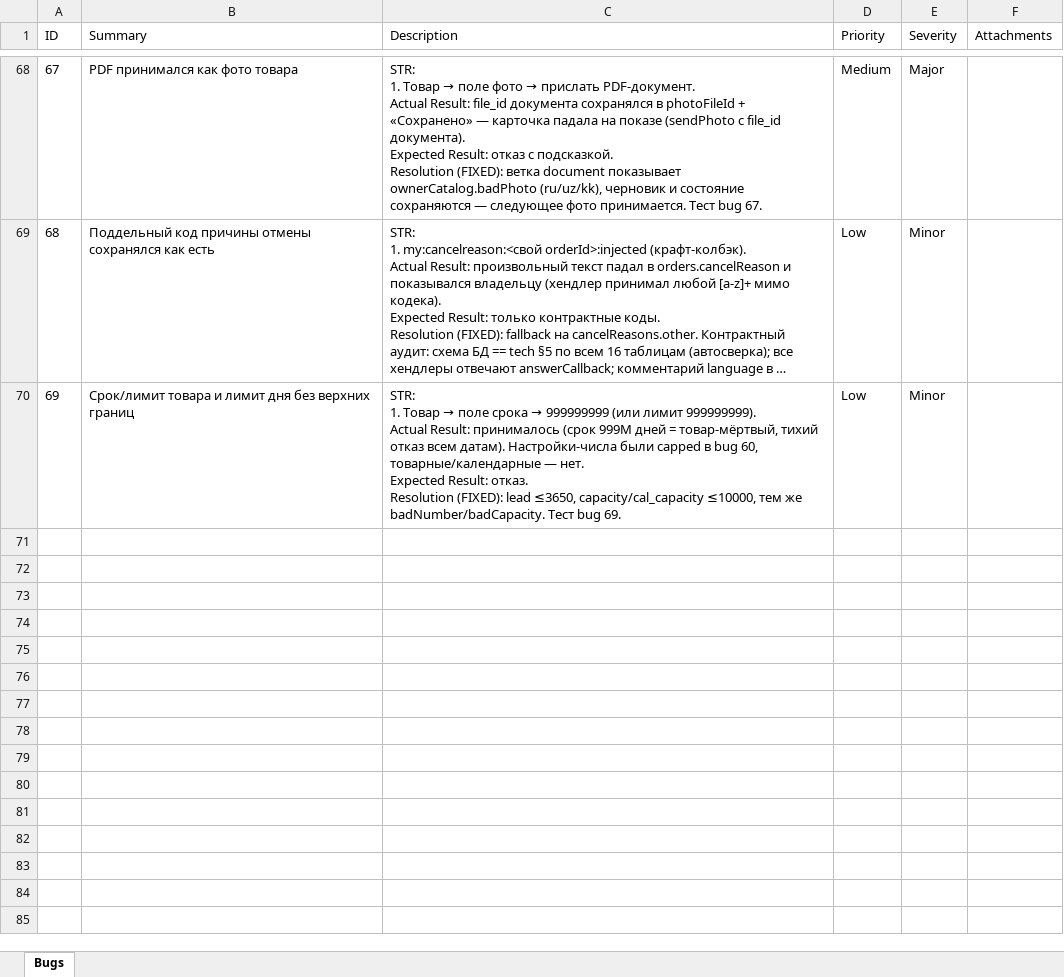
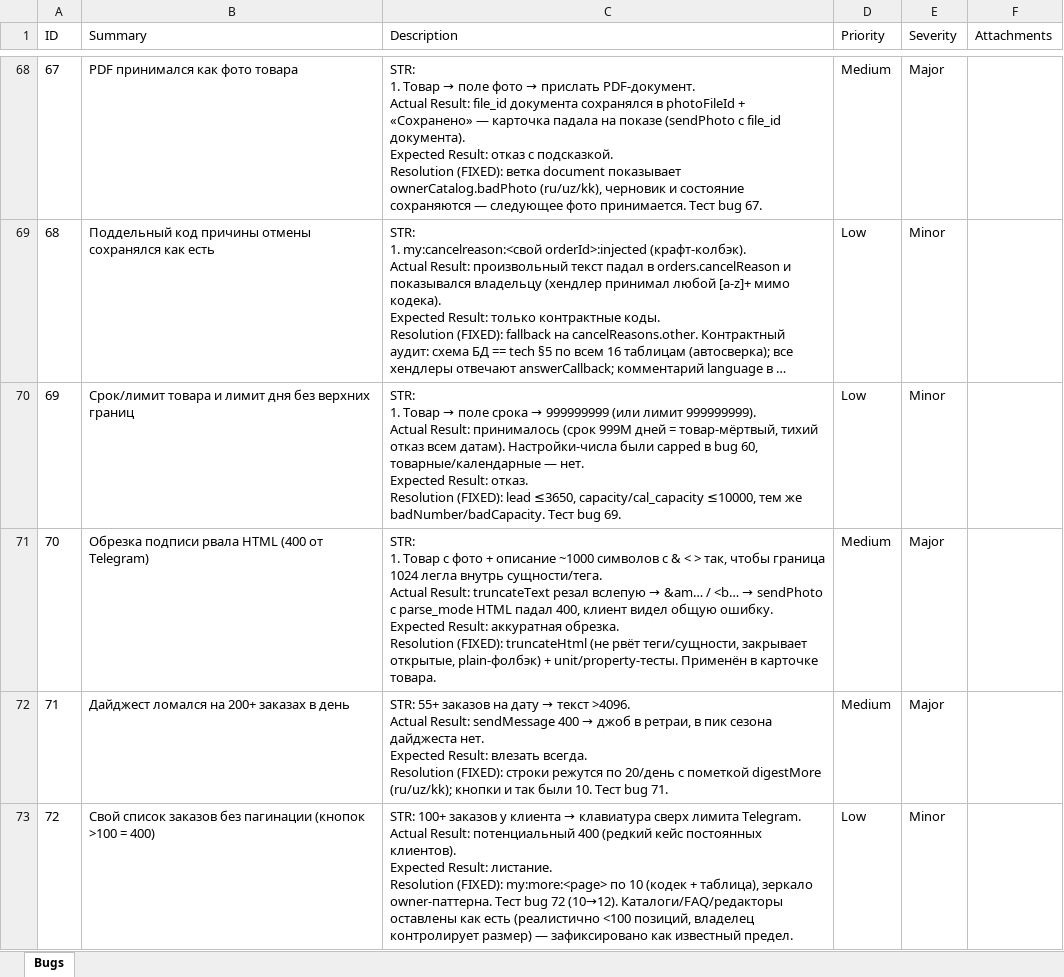
Before and after one commit to koyaware/confectioner-bot, an Excel workbook: docs/qa/bugs.xlsx, sheet Bugs, drawn as a sheet; only a part is shown, gaps mark what is left out; long unchanged cells end in …; values as stored, in another font and other column widths than the file's, no borders; ↵ is a line break in a cell; the diff names each change by its address in the sheet, - before the commit and + after, or states it on an @@ line.

Commit message:
docs(qa): log bugs 70-72

```diff
--- a/docs/qa/bugs.xlsx (sheet Bugs)
+++ b/docs/qa/bugs.xlsx (sheet Bugs)
+row 71: 70 | Обрезка подписи рвала HTML (400 от Telegram) | STR: ↵ 1. Товар с фото + описание ~1000 символов с & < > так, чтобы граница 1024 легла внутрь сущности/тега. ↵ Actual Result: truncateText резал вслепую → &am… / <b… → sendPhoto с parse_mode HTML падал 400, клиент видел общую ошибку. ↵ Expected Result: аккуратная обрезка. ↵ Resolution (FIXED): truncateHtml (не рвёт теги/сущности, закрывает открытые, plain-фолбэк) + unit/property-тесты. Применён в карточке товара. | Medium | Major
+row 72: 71 | Дайджест ломался на 200+ заказах в день | STR: 55+ заказов на дату → текст >4096. ↵ Actual Result: sendMessage 400 → джоб в ретраи, в пик сезона дайджеста нет. ↵ Expected Result: влезать всегда. ↵ Resolution (FIXED): строки режутся по 20/день с пометкой digestMore (ru/uz/kk); кнопки и так были 10. Тест bug 71. | Medium | Major
+row 73: 72 | Свой список заказов без пагинации (кнопок >100 = 400) | STR: 100+ заказов у клиента → клавиатура сверх лимита Telegram. ↵ Actual Result: потенциальный 400 (редкий кейс постоянных клиентов). ↵ Expected Result: листание. ↵ Resolution (FIXED): my:more:<page> по 10 (кодек + таблица), зеркало owner-паттерна. Тест bug 72 (10→12). Каталоги/FAQ/редакторы оставлены как есть (реалистично <100 позиций, владелец контролирует размер) — зафиксировано как известный предел. | Low | Minor
```
